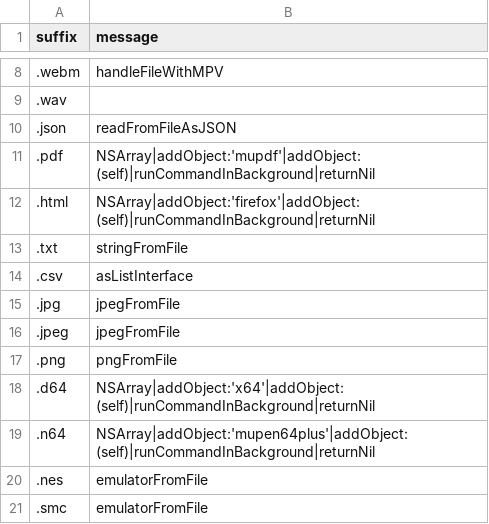
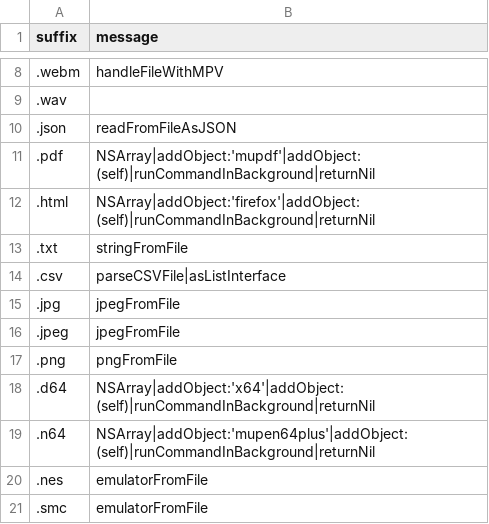
Before and after one commit to arthurchoung/HOTDOG, a CSV file: Config/fileHandlers.csv, drawn as a sheet; only a part is shown, gaps mark what is left out.

Commit message:
Fix up asListInterface call

```diff
--- a/Config/fileHandlers.csv
+++ b/Config/fileHandlers.csv
@@ -13,3 +13,3 @@ suffix,message
 .txt,"stringFromFile"
-.csv,"asListInterface"
+.csv,"parseCSVFile|asListInterface"
 .jpg,"jpegFromFile"
```
Also changed, not shown: 1 other file.
